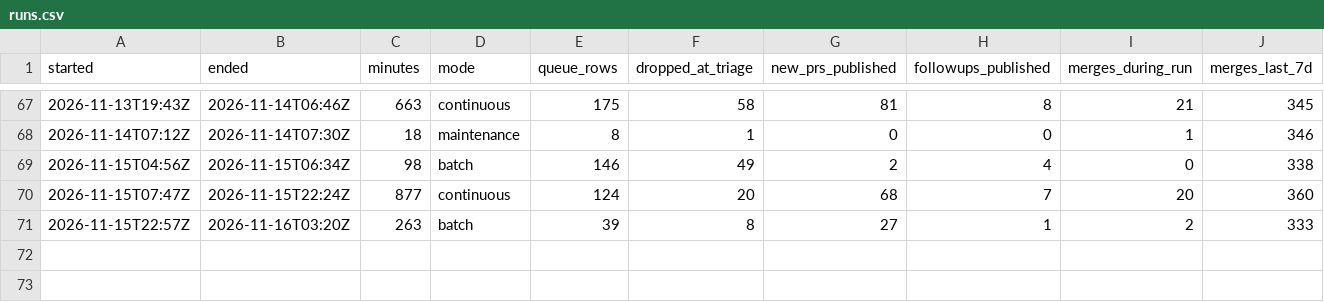
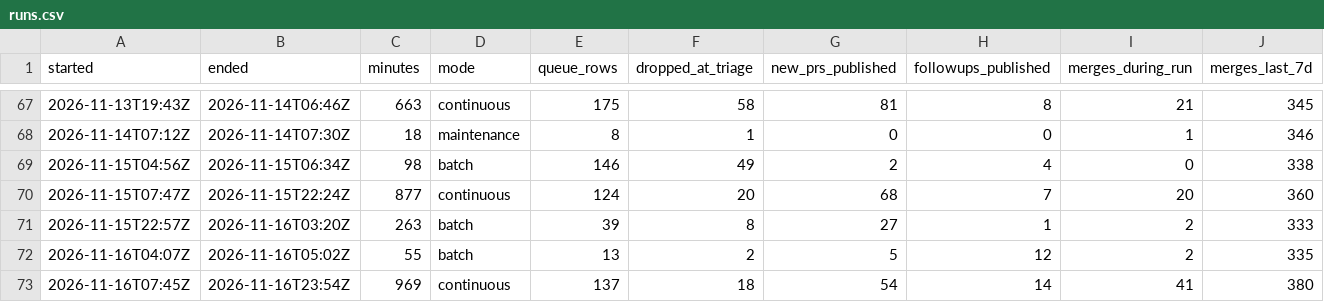
Before and after one commit to pcbeingused333/merge-log-data, a CSV file: pipeline/runs.csv, drawn as a sheet; only a part is shown, gaps mark what is left out; rows hold the shown columns only; the diff names each change by its address in the sheet, - before the commit and + after, or states it on an @@ line.

Commit message:
pipeline: sync run metrics

```diff
--- a/pipeline/runs.csv
+++ b/pipeline/runs.csv
+row 72: 2026-11-16T04:07Z | 2026-11-16T05:02Z | 55 | batch | 13 | 2 | 5 | 12 | 2 | 335
+row 73: 2026-11-16T07:45Z | 2026-11-16T23:54Z | 969 | continuous | 137 | 18 | 54 | 14 | 41 | 380
```
